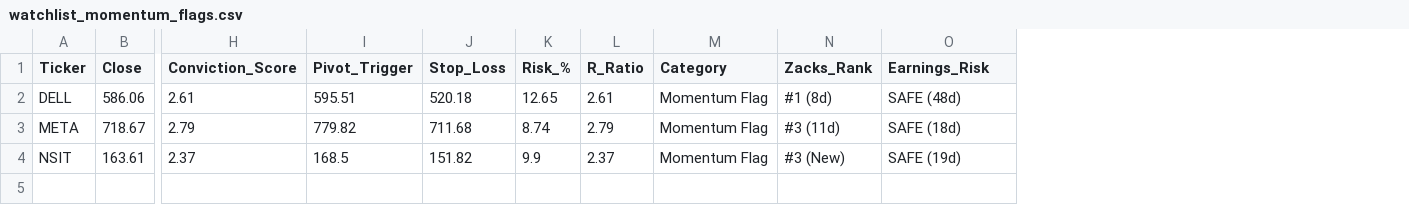
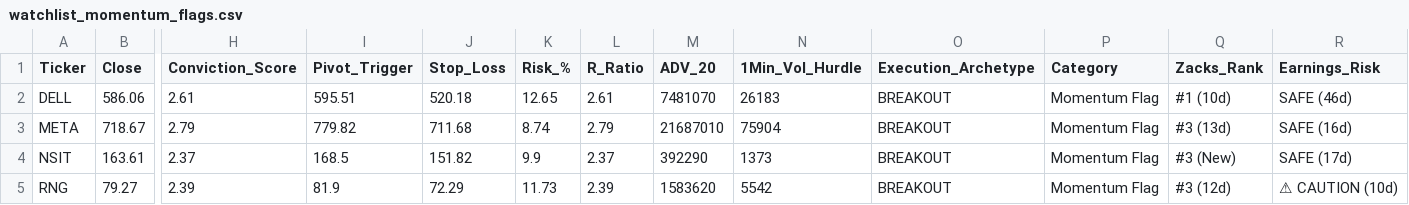
Before and after one commit to Safetyman66/market-screener, a CSV file: watchlist_momentum_flags.csv, drawn as a sheet; only a part is shown, gaps mark what is left out; addresses are those after the commit; rows hold the shown columns only; the diff names each change by its address in the sheet, - before the commit and + after, or states it on an @@ line.

```diff
--- a/watchlist_momentum_flags.csv
+++ b/watchlist_momentum_flags.csv
+column M (ADV_20), rows 2-4: 7481070 | 21687010 | 392290
+column N (1Min_Vol_Hurdle), rows 2-4: 26183 | 75904 | 1373
+column O (Execution_Archetype), rows 2-4: all BREAKOUT
-Q2 (Zacks_Rank): #1 (8d)
+Q2 (Zacks_Rank): #1 (10d)
-R2 (Earnings_Risk): SAFE (48d)
+R2 (Earnings_Risk): SAFE (46d)
-Q3 (Zacks_Rank): #3 (11d)
+Q3 (Zacks_Rank): #3 (13d)
-R3 (Earnings_Risk): SAFE (18d)
+R3 (Earnings_Risk): SAFE (16d)
-R4 (Earnings_Risk): SAFE (19d)
+R4 (Earnings_Risk): SAFE (17d)
+row 5: RNG | 79.27 | 2.39 | 81.9 | 72.29 | 11.73 | 2.39 | 1583620 | 5542 | BREAKOUT | Momentum Flag | #3 (12d) | ⚠ CAUTION (10d)
```
Also changed, not shown: watchlist_base_resets.csv, watchlist_liquidity_sweeps.csv, 12 other files.
